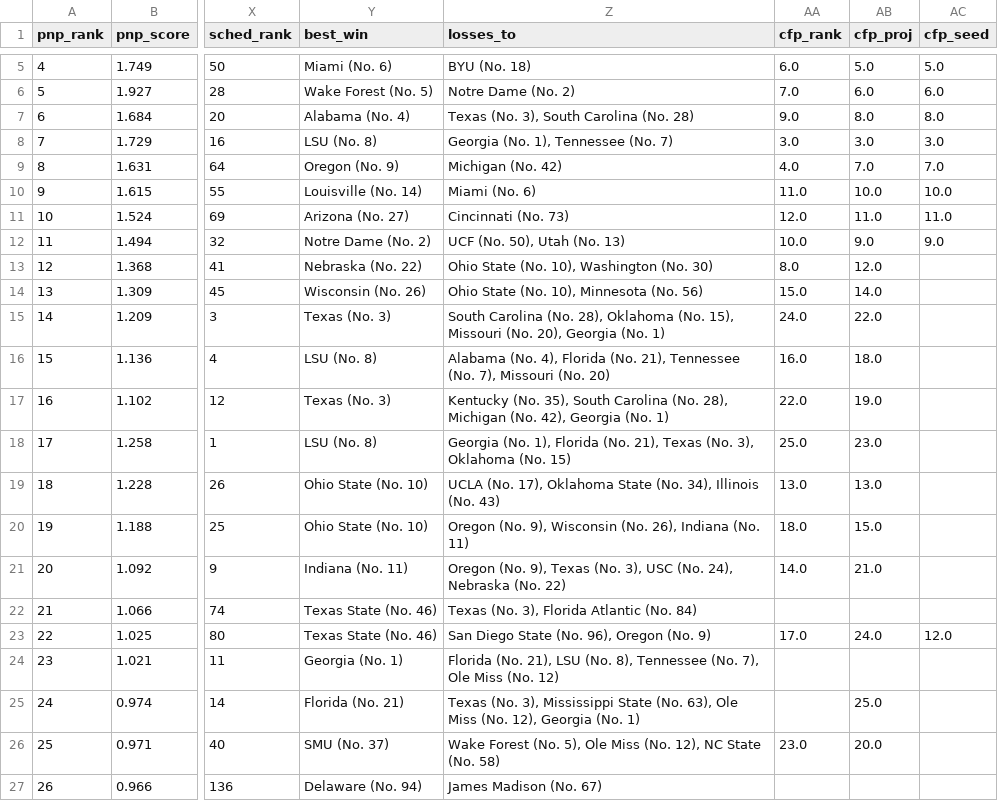
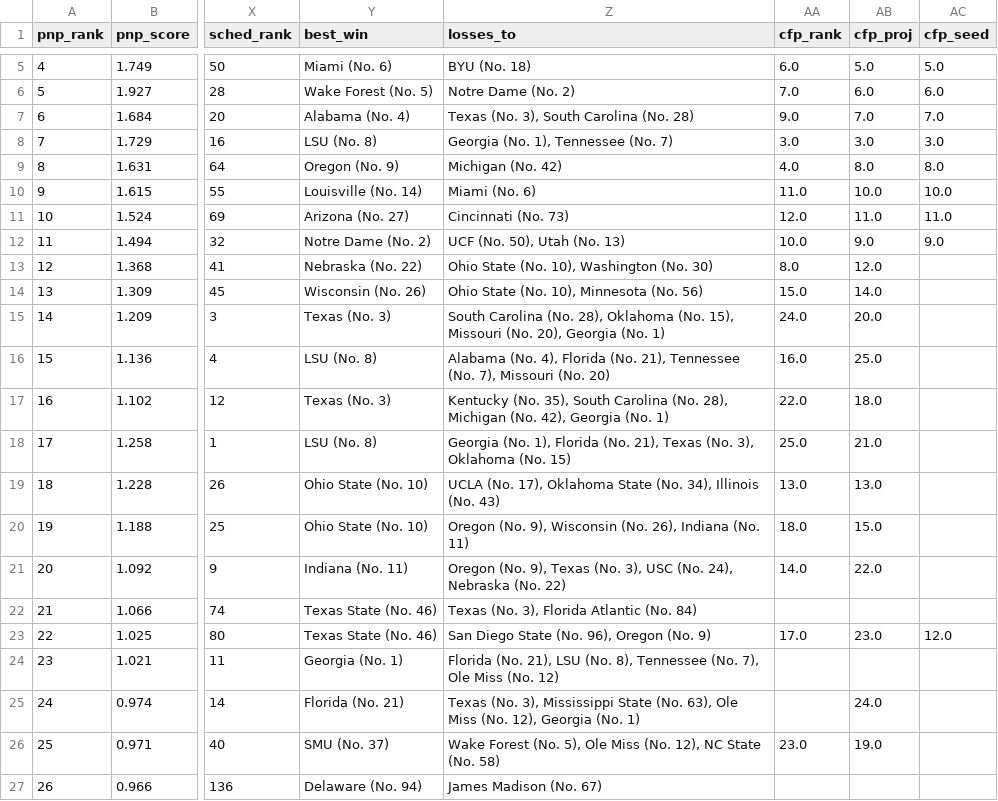
Before and after one commit to kevinlpate/cfb-ratings, a CSV file: data/resume.csv, drawn as a sheet; only a part is shown, gaps mark what is left out; the diff names each change by its address in the sheet, - before the commit and + after, or states it on an @@ line.

```diff
--- a/data/resume.csv
+++ b/data/resume.csv
-AB7 (cfp_proj): 8.0
+AB7 (cfp_proj): 7.0
-AC7 (cfp_seed): 8.0
+AC7 (cfp_seed): 7.0
-AB9 (cfp_proj): 7.0
+AB9 (cfp_proj): 8.0
-AC9 (cfp_seed): 7.0
+AC9 (cfp_seed): 8.0
-AB15 (cfp_proj): 22.0
+AB15 (cfp_proj): 20.0
-AB16 (cfp_proj): 18.0
+AB16 (cfp_proj): 25.0
-AB17 (cfp_proj): 19.0
+AB17 (cfp_proj): 18.0
-AB18 (cfp_proj): 23.0
+AB18 (cfp_proj): 21.0
-AB21 (cfp_proj): 21.0
+AB21 (cfp_proj): 22.0
-AB23 (cfp_proj): 24.0
+AB23 (cfp_proj): 23.0
-AB25 (cfp_proj): 25.0
+AB25 (cfp_proj): 24.0
-AB26 (cfp_proj): 20.0
+AB26 (cfp_proj): 19.0
```
Also changed, not shown: data/kalshi_spreads.csv, data/projections.csv, 2 other files.
